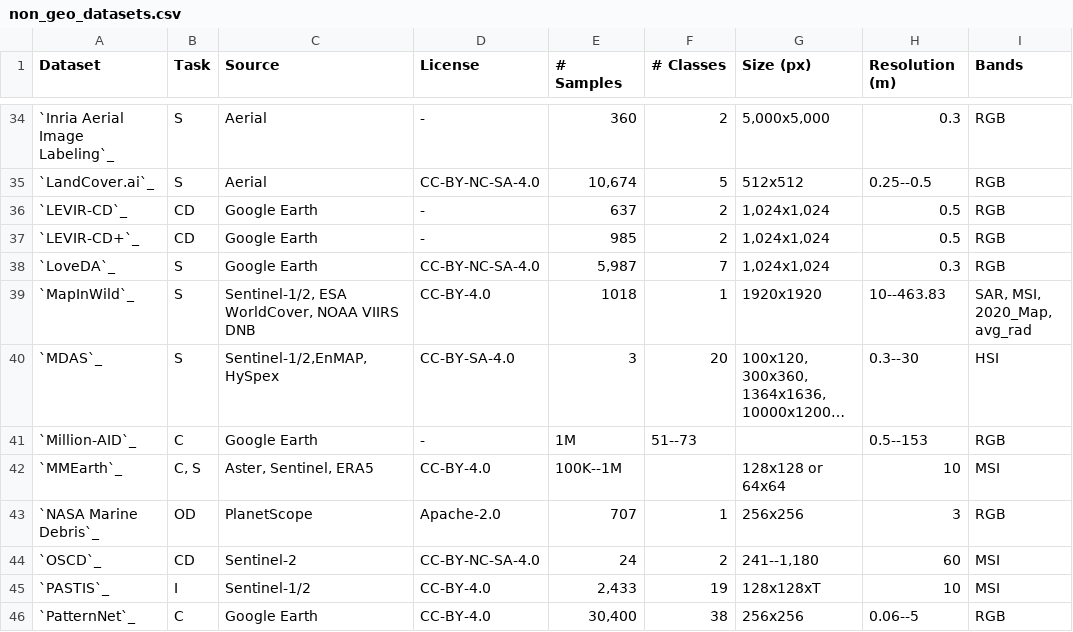
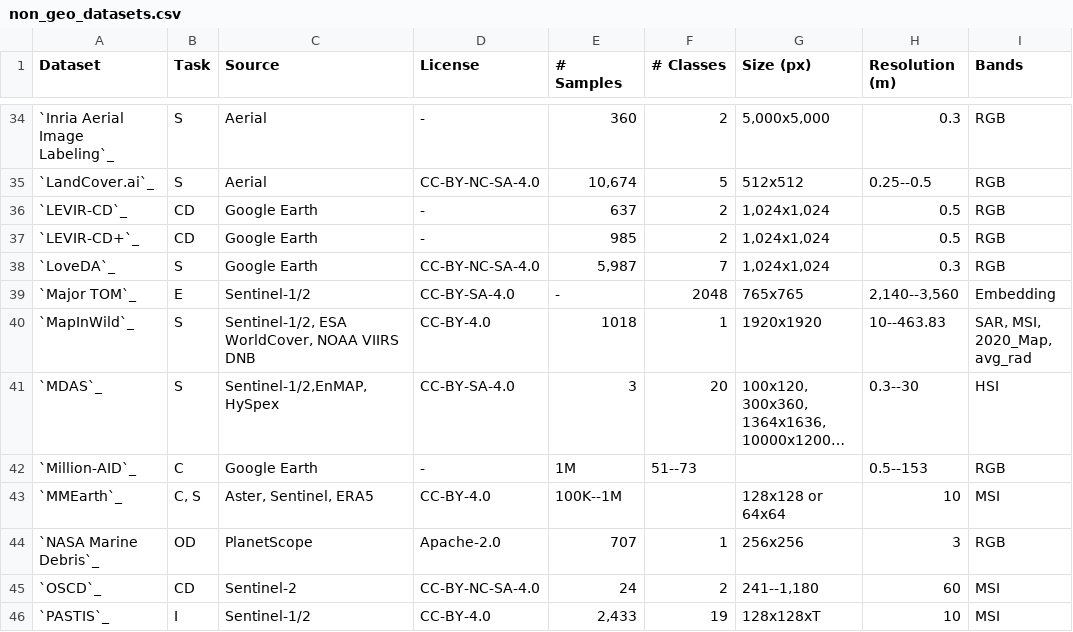
Before and after one commit to yichiac/torchgeo, a CSV file: docs/api/datasets/non_geo_datasets.csv, drawn as a sheet; only a part is shown, gaps mark what is left out; the shorter side is filled out with more unchanged rows; long unchanged cells end in ….

Commit message:
Major TOM Embeddings: add new dataset (#3295)

```diff
--- a/docs/api/datasets/non_geo_datasets.csv
+++ b/docs/api/datasets/non_geo_datasets.csv
@@ -38,2 +38,3 @@ Dataset,Task,Source,License,# Samples,# Classes,Size (px),Resolution (m),Bands
 `LoveDA`_,S,Google Earth,"CC-BY-NC-SA-4.0","5,987",7,"1,024x1,024",0.3,RGB
+`Major TOM`_,E,Sentinel-1/2,CC-BY-SA-4.0,-,2048,765x765,"2,140--3,560",Embedding
 `MapInWild`_,S,"Sentinel-1/2, ESA WorldCover, NOAA VIIRS DNB","CC-BY-4.0",1018,1,1920x1920,10--463.83,"SAR, MSI, 2020_Map, avg_rad"
```
Also changed, not shown: 6 other files.
